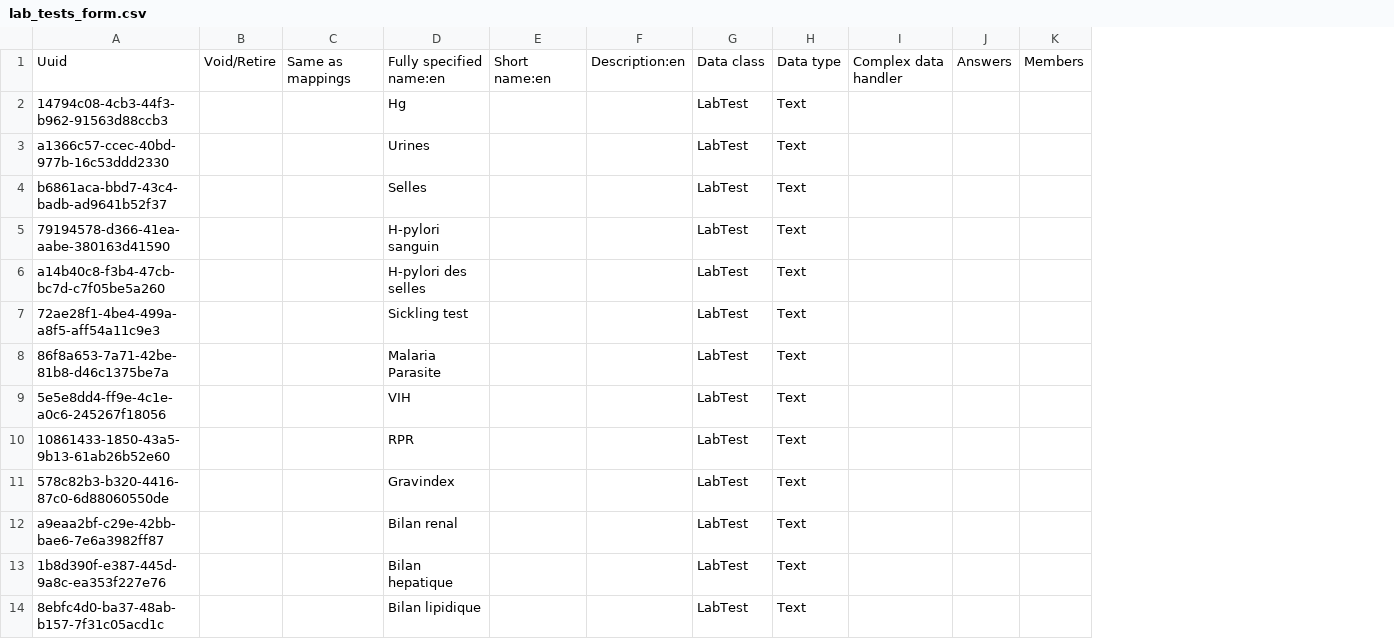
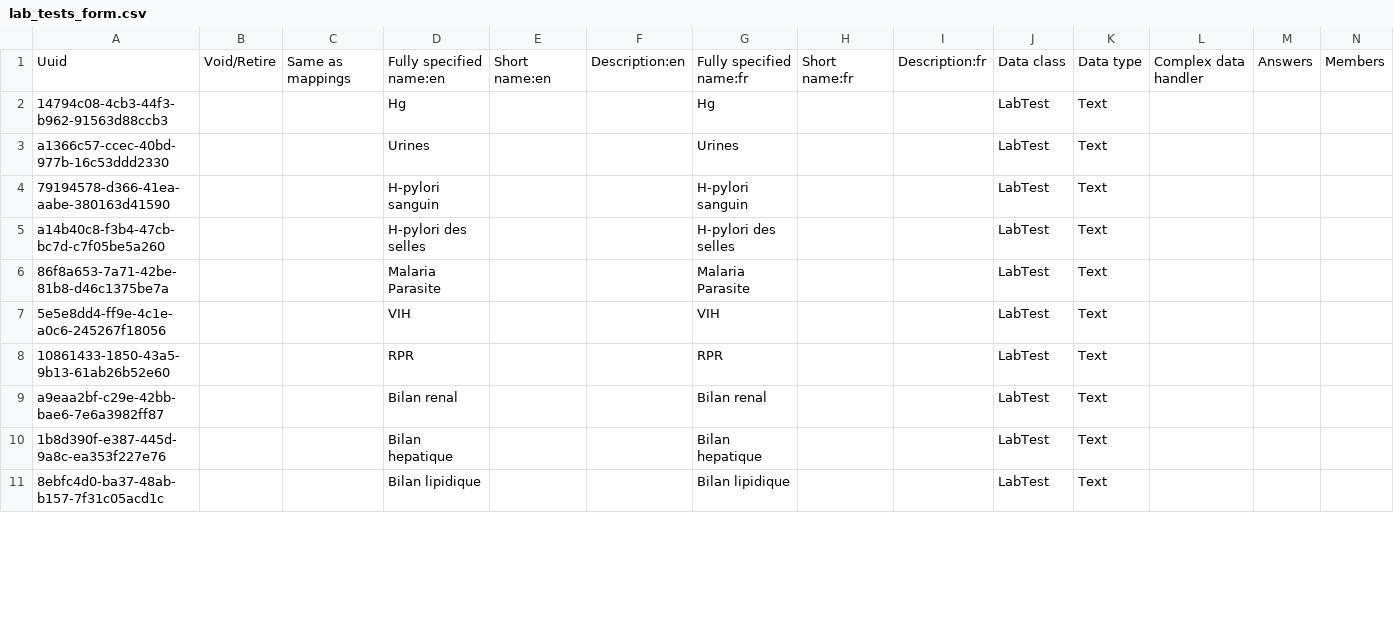
Before and after one commit to nuhuhmutebi/openmrs-config-chida, a CSV file: configuration/concepts/lab_tests_form.csv, drawn as a sheet; only a part is shown; removed rows and columns are numbered as before the commit, all else as after; rows hold the shown columns only; the diff covers the shown part only; the diff names each change by its address in the sheet, - before the commit and + after, or states it on an @@ line.

```diff
--- a/configuration/concepts/lab_tests_form.csv
+++ b/configuration/concepts/lab_tests_form.csv
+column G, rows 1-11: Fully specified name:fr | Hg | Urines | H-pylori sanguin | H-pylori des selles | Malaria Parasite | VIH | RPR | Bilan renal | Bilan hepatique | Bilan lipidique
+column H, row 1: Short name:fr
+column I, row 1: Description:fr
-row 4: b6861aca-bbd7-43c4-badb-ad9641b52f37 |  |  | Selles |  |  | LabTest | Text
-row 7: 72ae28f1-4be4-499a-a8f5-aff54a11c9e3 |  |  | Sickling test |  |  | LabTest | Text
-row 11: 578c82b3-b320-4416-87c0-6d88060550de |  |  | Gravindex |  |  | LabTest | Text
```
Also changed, not shown: 4 removed rows elsewhere in this file, configuration/concepts/activate_forms.csv, configuration/concepts/misc.csv, 3 other files.
